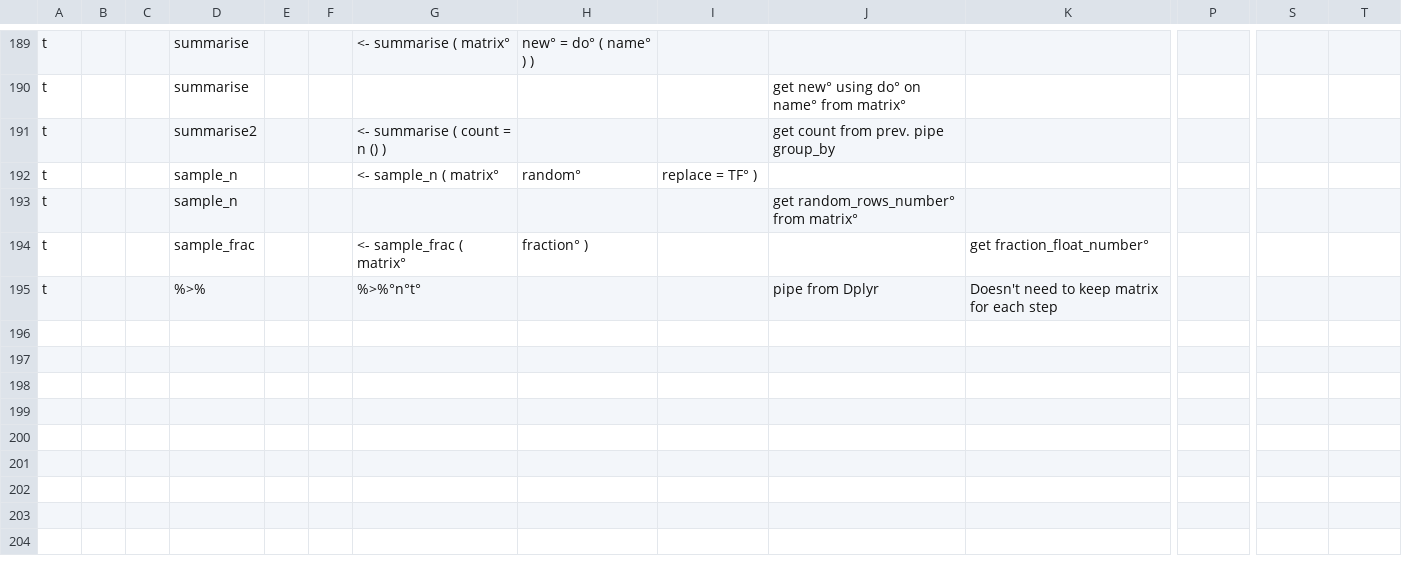
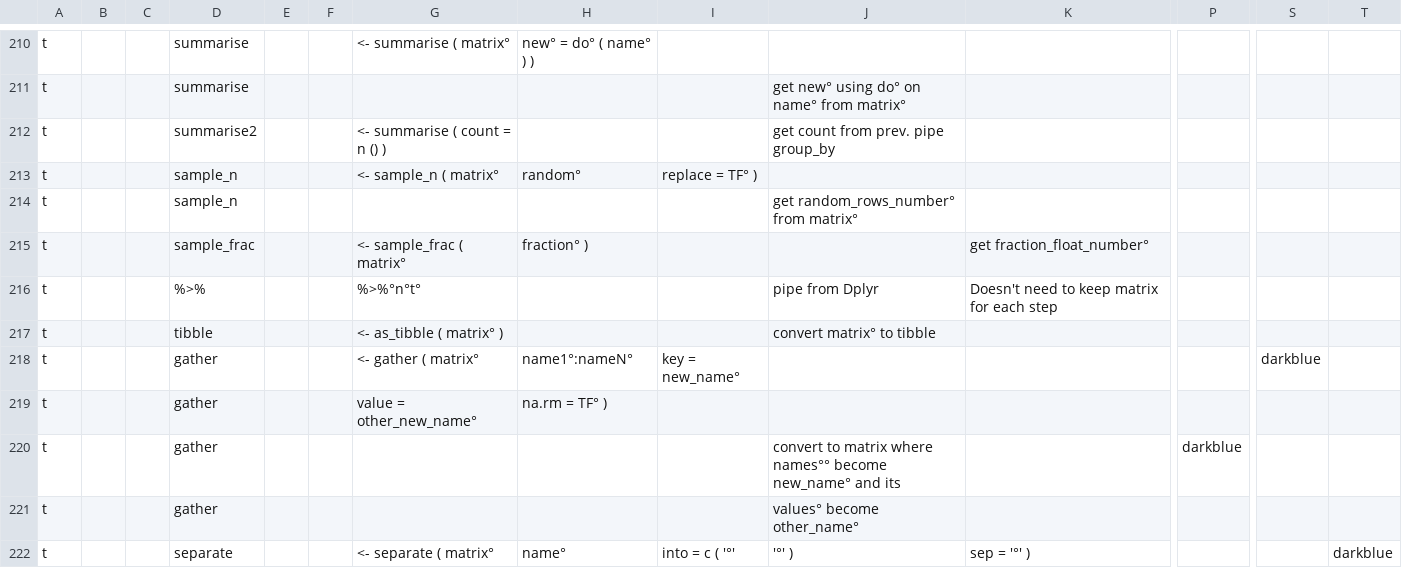
Before and after one commit to AmalLight/macOS-Logical-Hacking, a CSV file: ReRstudio/Vision_Hack_predict/R.csv, drawn as a sheet; only a part is shown, gaps mark what is left out; rows hold the shown columns only; the diff covers the shown part only; the diff names each change by its address in the sheet, - before the commit and + after, or states it on an @@ line.

```diff
--- a/ReRstudio/Vision_Hack_predict/R.csv
+++ b/ReRstudio/Vision_Hack_predict/R.csv
+row 217: t |  |  | tibble |  |  | <- as_tibble ( matrix° ) |  |  | convert matrix° to tibble
+row 218: t |  |  | gather |  |  | <- gather ( matrix° | name1°:nameN° | key = new_name° |  |  |  | darkblue
+row 219: t |  |  | gather |  |  | value = other_new_name° | na.rm = TF° )
+row 220: t |  |  | gather |  |  |  |  |  | convert to matrix where names°° become new_name° and its |  | darkblue
+row 221: t |  |  | gather |  |  |  |  |  | values° become other_name°
+row 222: t |  |  | separate |  |  | <- separate ( matrix° | name° | into = c ( '°' | '°' ) | sep = '°' ) |  |  | darkblue
```
Also changed, not shown: 26 added rows and 25 edited cells elsewhere in this file, 16 other files.
